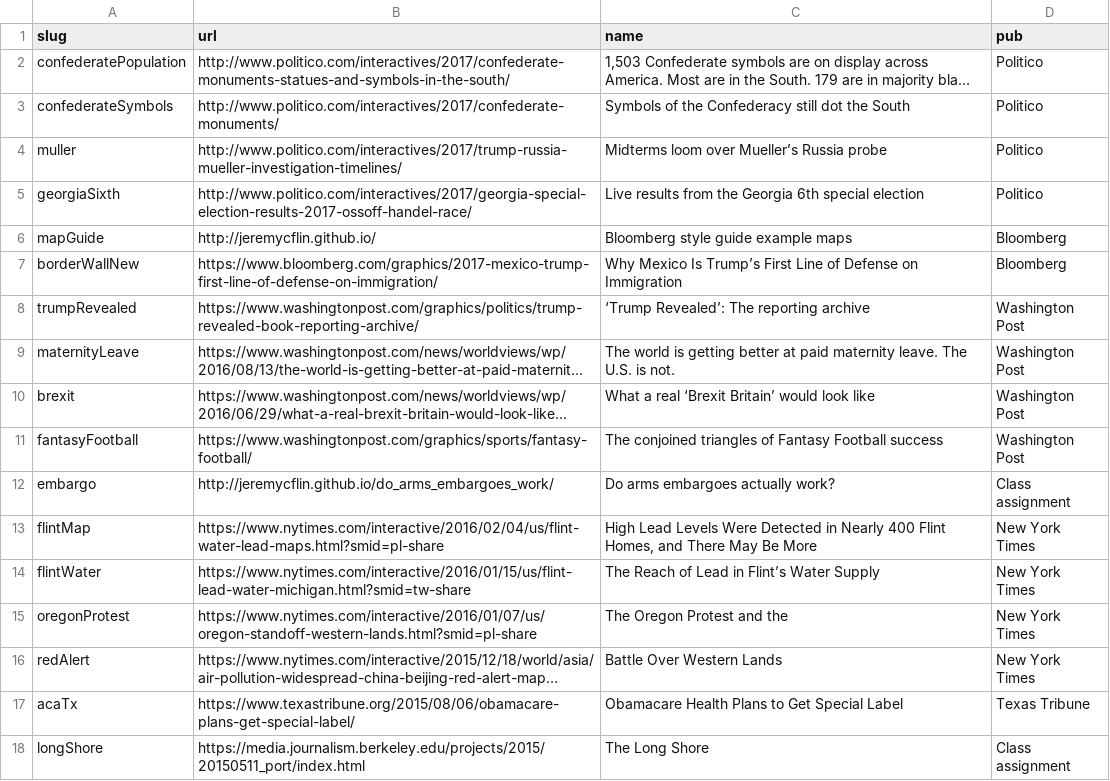
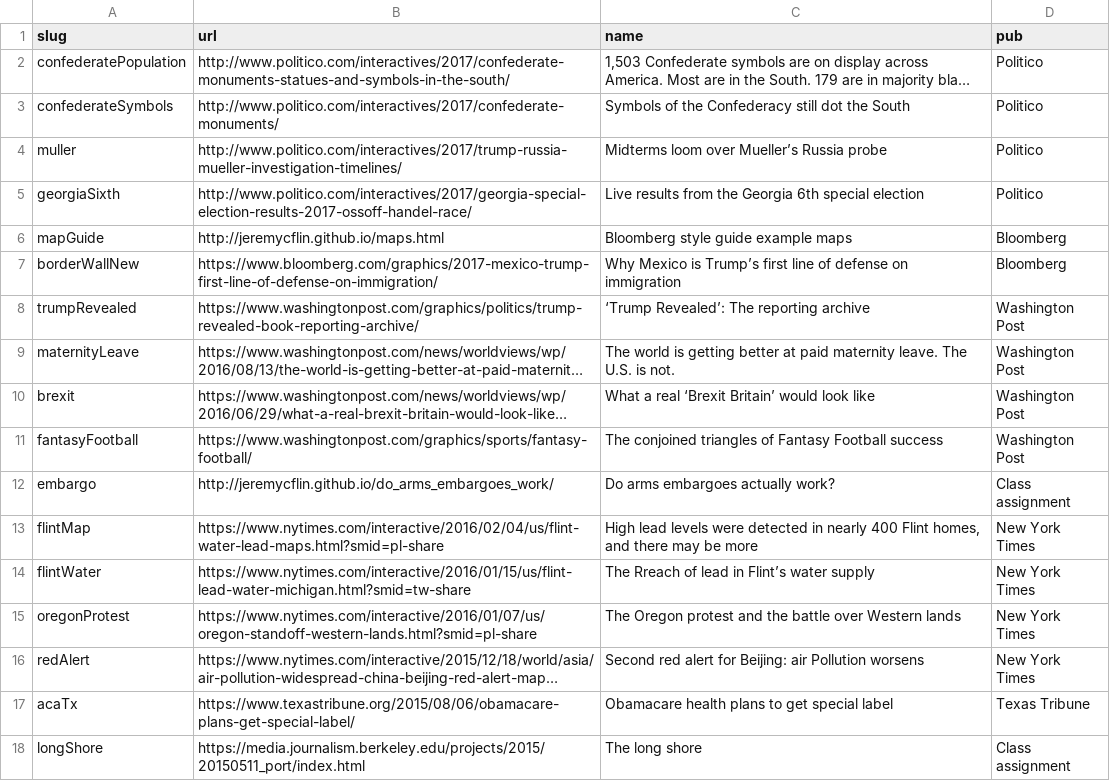
Before and after one commit to jeremycflin/jeremycflin.github.io, a TSV file: data.tsv, drawn as a sheet; long unchanged cells end in …; the diff names each change by its address in the sheet, - before the commit and + after, or states it on an @@ line.

```diff
--- a/data.tsv
+++ b/data.tsv
-B6 (url): http://jeremycflin.github.io/
+B6 (url): http://jeremycflin.github.io/maps.html
-C7 (name): Why Mexico Is Trump’s First Line of Defense on Immigration
+C7 (name): Why Mexico is Trump’s first line of defense on immigration
-C13 (name): High Lead Levels Were Detected in Nearly 400 Flint Homes, and There May Be More
+C13 (name): High lead levels were detected in nearly 400 Flint homes, and there may be more
-C14 (name): The Reach of Lead in Flint’s Water Supply
+C14 (name): The Rreach of lead in Flint’s water supply
-C15 (name): The Oregon Protest and the
+C15 (name): The Oregon protest and the battle over Western lands
-C16 (name): Battle Over Western Lands
+C16 (name): Second red alert for Beijing: air Pollution worsens
-C17 (name): Obamacare Health Plans to Get Special Label
+C17 (name): Obamacare health plans to get special label
-C18 (name): The Long Shore
+C18 (name): The long shore
```
Also changed, not shown: 8 other files.
